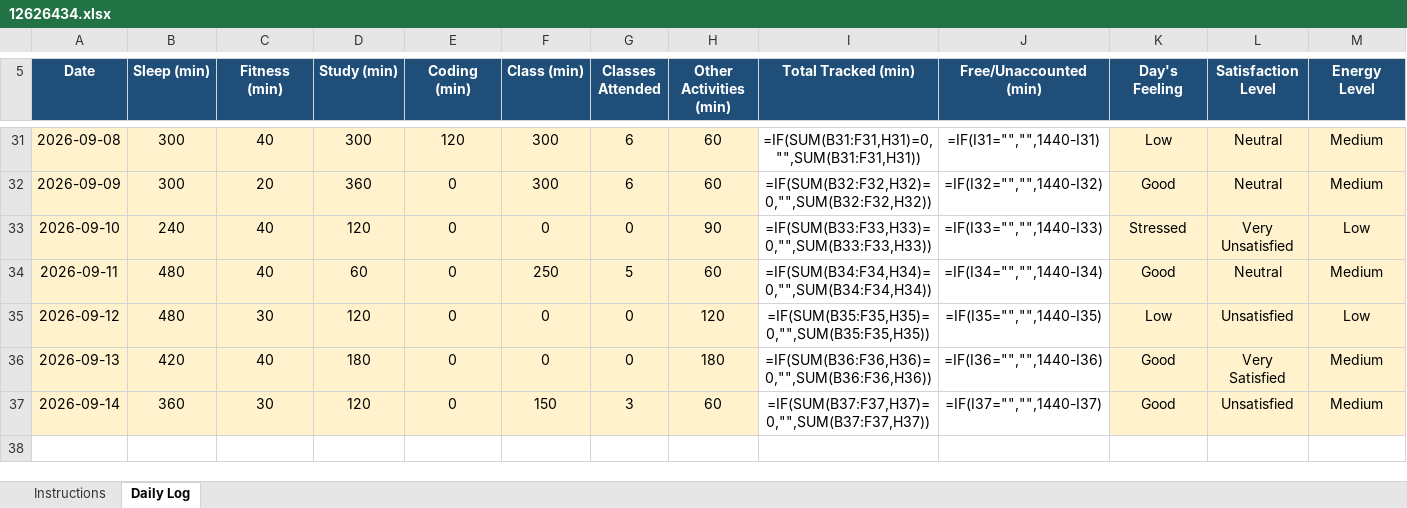
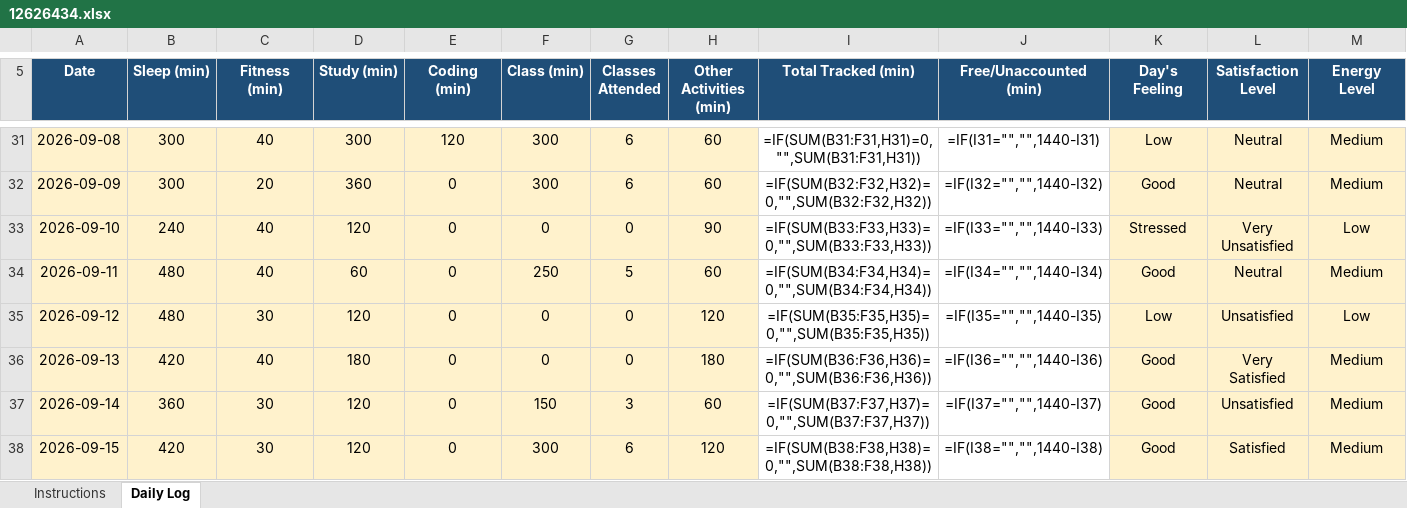
Before and after one commit to anishmm098/python_minor_project_1, an Excel workbook: 12626434.xlsx, sheet Daily Log, drawn as a sheet; only a part is shown, gaps mark what is left out; values as stored, in another font and other column widths than the file's, no borders; formulas without a stored value are shown as written; conditional formats not drawn; rows hold the shown columns only; the diff names each change by its address in the sheet, - before the commit and + after, or states it on an @@ line.

Commit message:
Update 12626434.xlsx - 15 September 2026

```diff
--- a/12626434.xlsx (sheet Daily Log)
+++ b/12626434.xlsx (sheet Daily Log)
+row 38: 2026-09-15 | 420 | 30 | 120 | 0 | 300 | 6 | 120 | =IF(SUM(B38:F38,H38)=0,"",SUM(B38:F38,H38)) | =IF(I38="","",1440-I38) | Good | Satisfied | Medium
```
